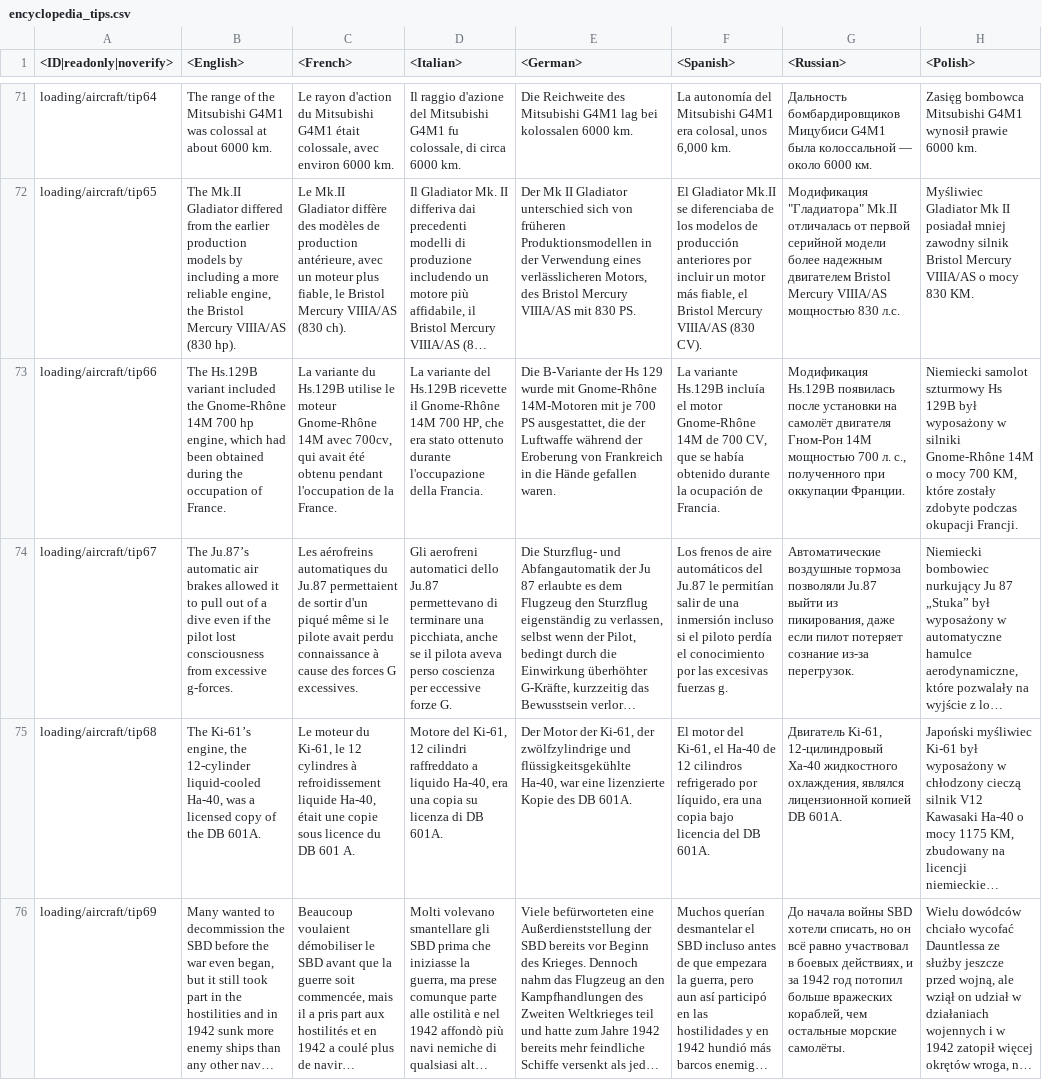
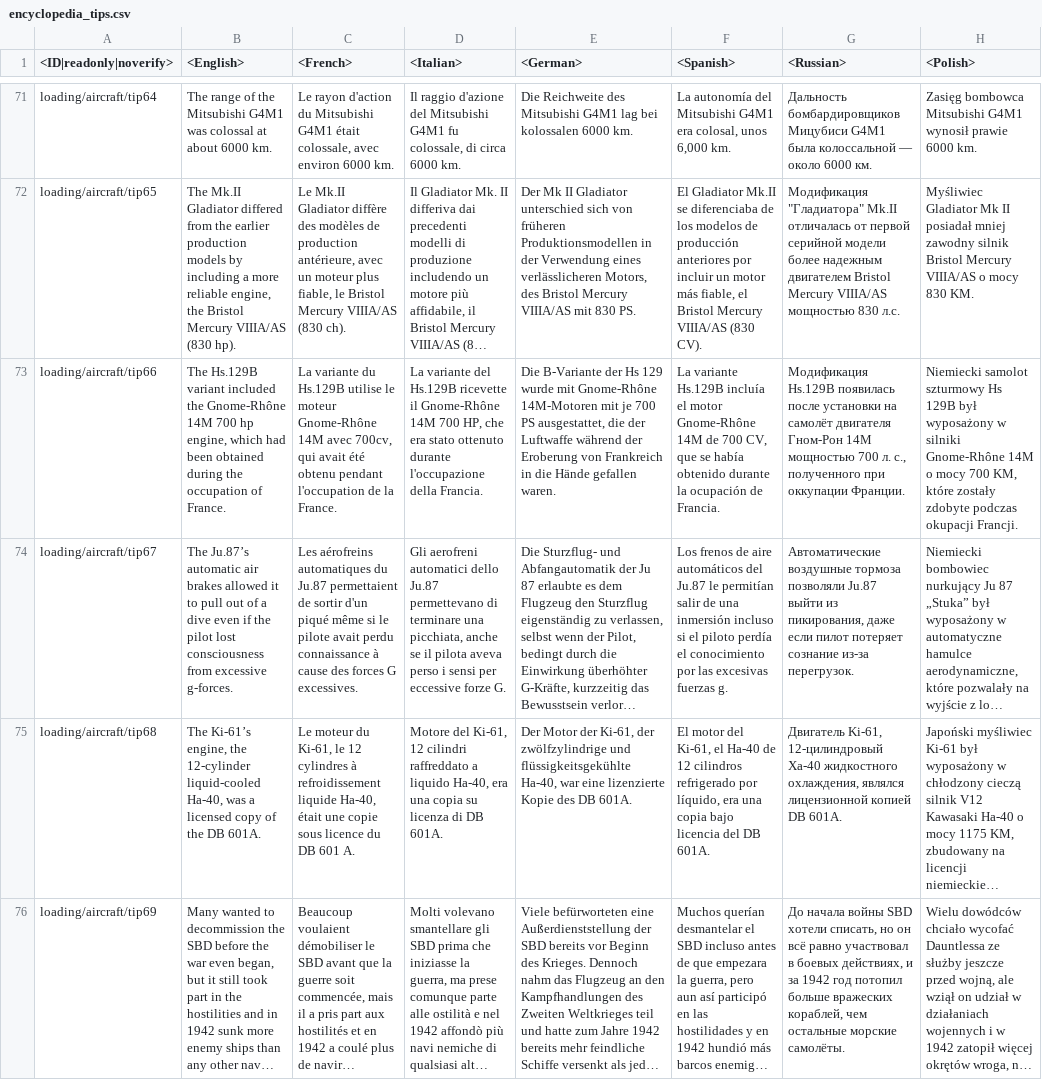
Before and after one commit to Beafty/astrbot_plugin_checkwtplayerlist, a CSV file: lang/encyclopedia_tips.csv, drawn as a sheet; only a part is shown, gaps mark what is left out; long unchanged cells end in …; the diff covers the shown part only; the diff names each change by its address in the sheet, - before the commit and + after, or states it on an @@ line.

```diff
--- a/lang/encyclopedia_tips.csv
+++ b/lang/encyclopedia_tips.csv
-D74 (<Italian>): …aveva perso coscienza per eccessive…
+D74 (<Italian>): …aveva perso i sensi per eccessive…
```
Also changed, not shown: 2 edited cells elsewhere in this file, lang/inf.csv, lang/missions_tutorial.csv, 15 other files.
